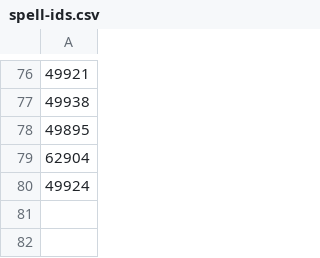
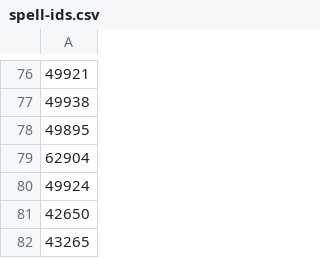
Before and after one commit to LasterOfDesaster/cla-rpb-data-wotlk, a CSV file: spell-ids/death-knight/spell-ids.csv, drawn as a sheet; only a part is shown, gaps mark what is left out; the diff names each change by its address in the sheet, - before the commit and + after, or states it on an @@ line.

Commit message:
Update spell-ids.csv
added 42650 (army of the dead) and 43265 (death and decay)

```diff
--- a/spell-ids/death-knight/spell-ids.csv
+++ b/spell-ids/death-knight/spell-ids.csv
+row 81: 42650
+row 82: 43265
```
